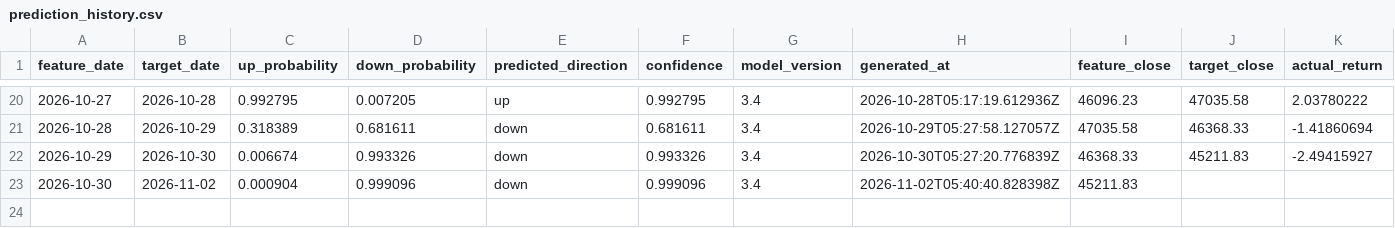
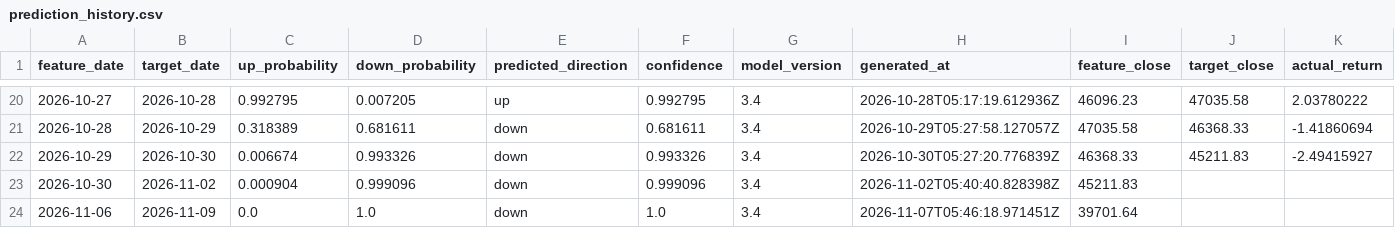
Before and after one commit to Skyripples/taiwan_stock_analysis_platform, a CSV file: data/history/prediction_history.csv, drawn as a sheet; only a part is shown, gaps mark what is left out; rows hold the shown columns only; the diff names each change by its address in the sheet, - before the commit and + after, or states it on an @@ line.

```diff
--- a/data/history/prediction_history.csv
+++ b/data/history/prediction_history.csv
+row 24: 2026-11-06 | 2026-11-09 | 0.0 | 1.0 | down | 1.0 | 3.4 | 2026-11-07T05:46:18.971451Z | 39701.64
```
Also changed, not shown: data/history/market_daily.csv, data/history/rule_forecast_history.csv, 36 other files.
